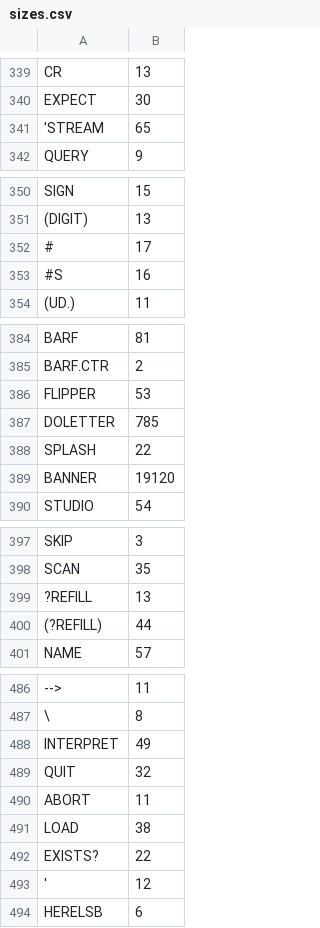
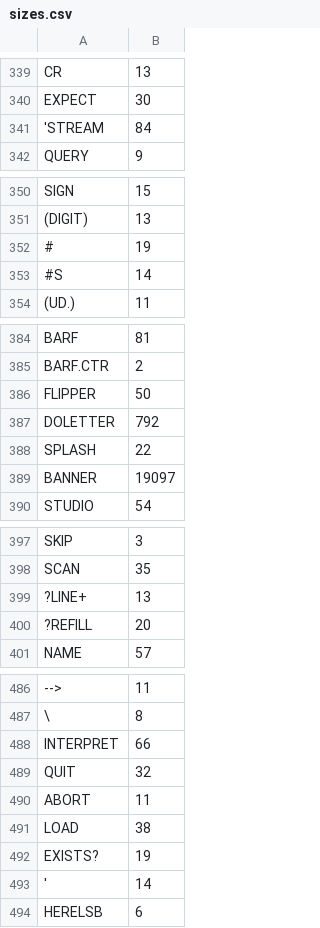
Before and after one commit to chitselb/pettil, a CSV file: docs/sizes.csv, drawn as a sheet; only a part is shown, gaps mark what is left out; removed rows and columns are numbered as before the commit, all else as after; the diff covers the shown part only; the diff names each change by its address in the sheet, - before the commit and + after, or states it on an @@ line.

```diff
--- a/docs/sizes.csv
+++ b/docs/sizes.csv
-B341: 65
+B341: 84
-B352: 17
+B352: 19
-B353: 16
+B353: 14
-B386: 53
+B386: 50
-B387: 785
+B387: 792
-B389: 19120
+B389: 19097
+row 399: ?LINE+ | 13
-B400: 13
+B400: 20
-row 400: (?REFILL) | 44
-B488: 49
+B488: 66
-B492: 22
+B492: 19
-B493: 12
+B493: 14
```
Also changed, not shown: 8 edited cells elsewhere in this file, 10 other files.
